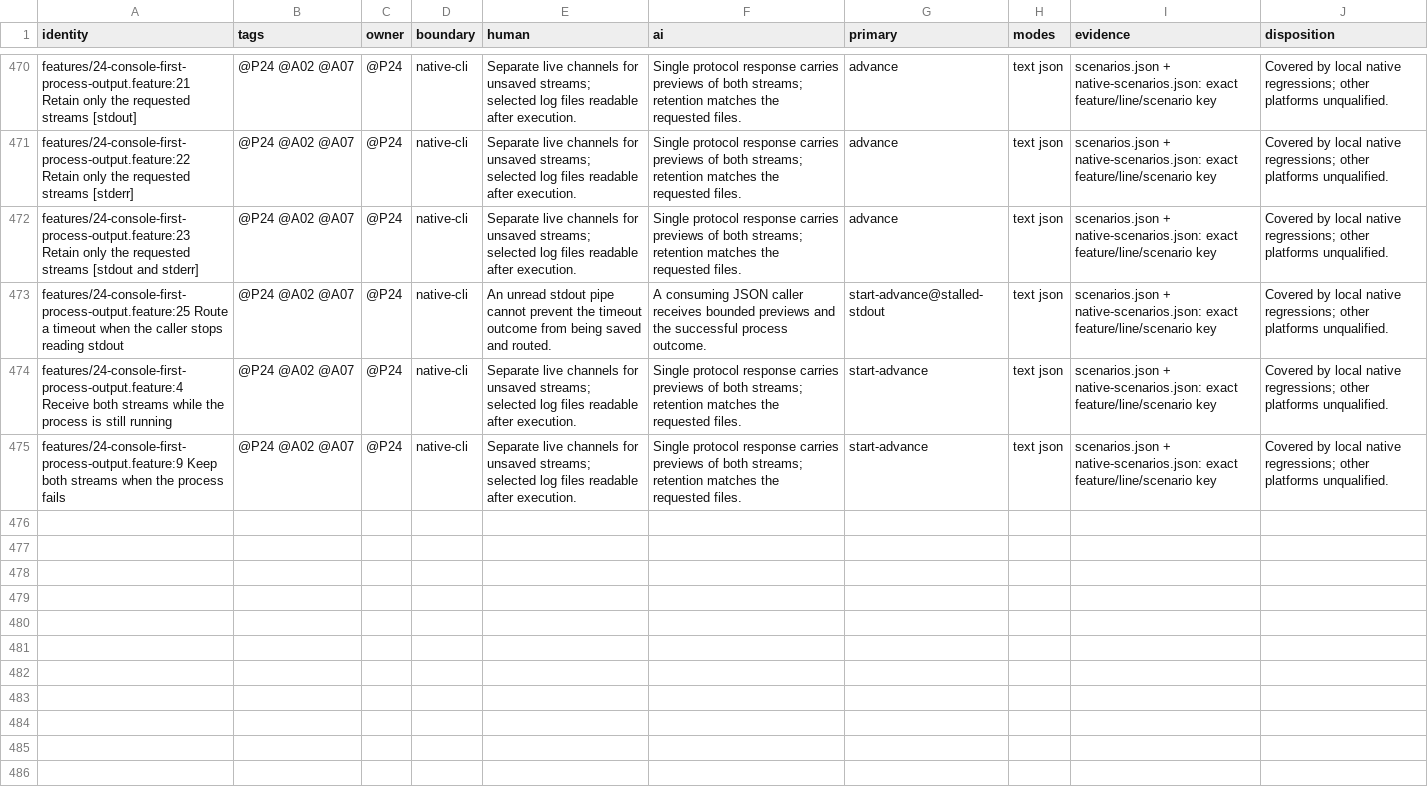
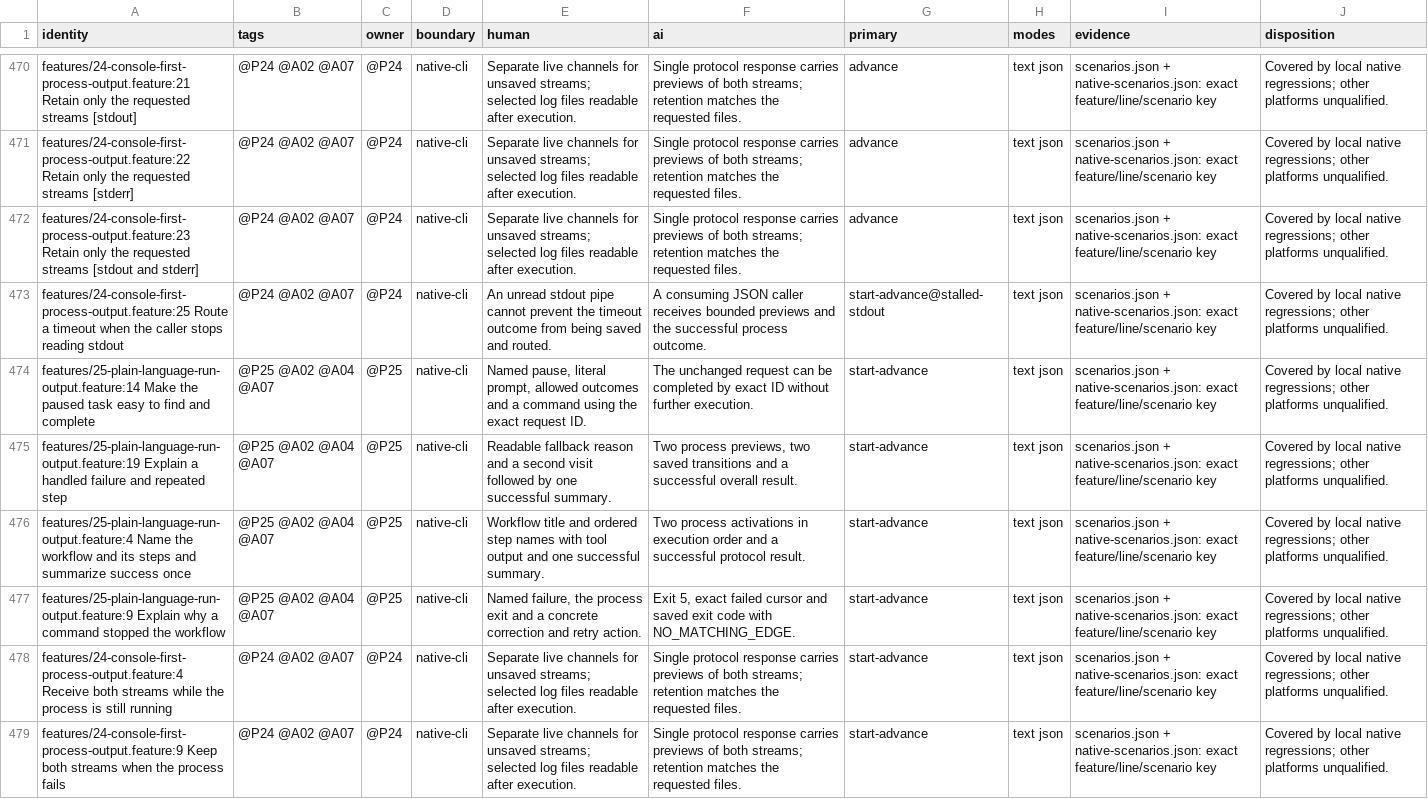
Before and after one commit to mcnilz/merstride, a TSV file: docs/usability-scenario-review.tsv, drawn as a sheet; only a part is shown, gaps mark what is left out; the diff names each change by its address in the sheet, - before the commit and + after, or states it on an @@ line.

Commit message:
Explain workflow execution in plain English (P25)

```diff
--- a/docs/usability-scenario-review.tsv
+++ b/docs/usability-scenario-review.tsv
+row 474: features/25-plain-language-run-output.feature:14 Make the paused task easy to find and complete | @P25 @A02 @A04 @A07 | @P25 | native-cli | Named pause, literal prompt, allowed outcomes and a command using the exact request ID. | The unchanged request can be completed by exact ID without further execution. | start-advance | text json | scenarios.json + native-scenarios.json: exact feature/line/scenario key | Covered by local native regressions; other platforms unqualified.
+row 475: features/25-plain-language-run-output.feature:19 Explain a handled failure and repeated step | @P25 @A02 @A04 @A07 | @P25 | native-cli | Readable fallback reason and a second visit followed by one successful summary. | Two process previews, two saved transitions and a successful overall result. | start-advance | text json | scenarios.json + native-scenarios.json: exact feature/line/scenario key | Covered by local native regressions; other platforms unqualified.
+row 476: features/25-plain-language-run-output.feature:4 Name the workflow and its steps and summarize success once | @P25 @A02 @A04 @A07 | @P25 | native-cli | Workflow title and ordered step names with tool output and one successful summary. | Two process activations in execution order and a successful protocol result. | start-advance | text json | scenarios.json + native-scenarios.json: exact feature/line/scenario key | Covered by local native regressions; other platforms unqualified.
+row 477: features/25-plain-language-run-output.feature:9 Explain why a command stopped the workflow | @P25 @A02 @A04 @A07 | @P25 | native-cli | Named failure, the process exit and a concrete correction and retry action. | Exit 5, exact failed cursor and saved exit code with NO_MATCHING_EDGE. | start-advance | text json | scenarios.json + native-scenarios.json: exact feature/line/scenario key | Covered by local native regressions; other platforms unqualified.
```
Also changed, not shown: 38 other files.
